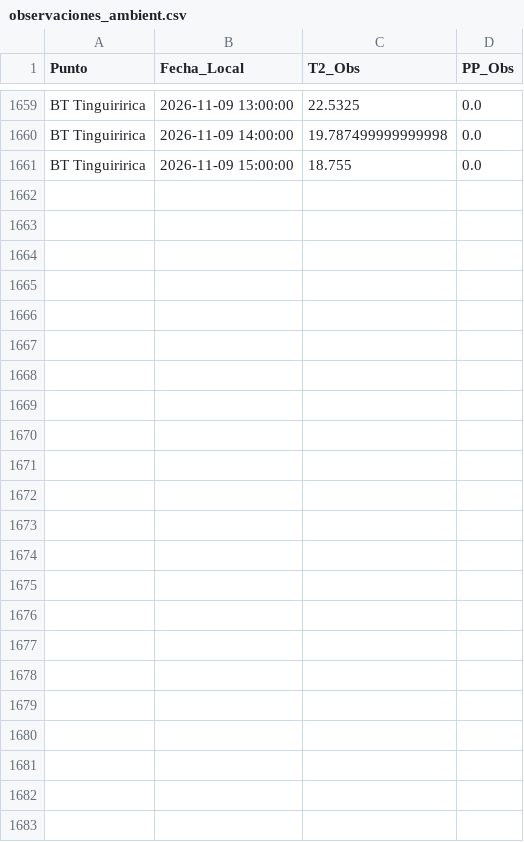
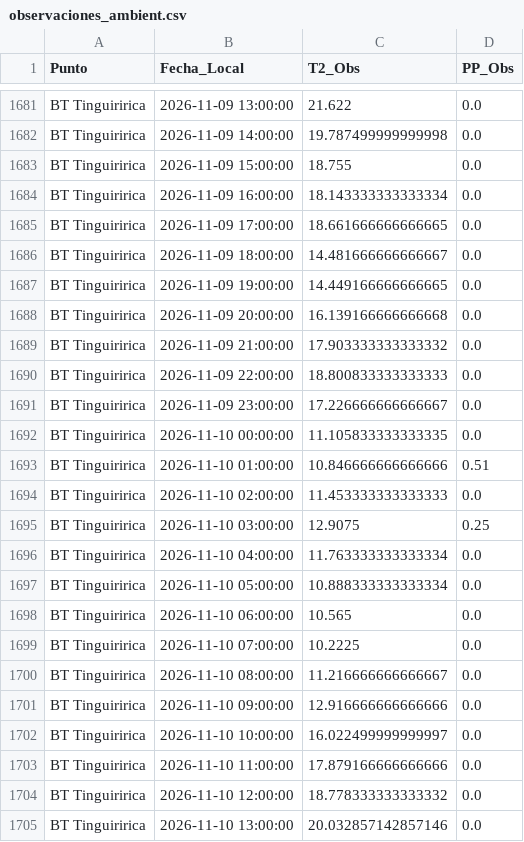
Before and after one commit to robleiva/pronostico-tinguiririca, a CSV file: historico/observaciones_ambient.csv, drawn as a sheet; only a part is shown, gaps mark what is left out; addresses are those after the commit; the diff covers the shown part only; the diff names each change by its address in the sheet, - before the commit and + after, or states it on an @@ line.

```diff
--- a/historico/observaciones_ambient.csv
+++ b/historico/observaciones_ambient.csv
-C1681 (T2_Obs): 22.5325
+C1681 (T2_Obs): 21.622
+row 1684: BT Tinguiririca | 2026-11-09 16:00:00 | 18.143333333333334 | 0.0
+row 1685: BT Tinguiririca | 2026-11-09 17:00:00 | 18.661666666666665 | 0.0
+row 1686: BT Tinguiririca | 2026-11-09 18:00:00 | 14.481666666666667 | 0.0
+row 1687: BT Tinguiririca | 2026-11-09 19:00:00 | 14.449166666666665 | 0.0
+row 1688: BT Tinguiririca | 2026-11-09 20:00:00 | 16.139166666666668 | 0.0
+row 1689: BT Tinguiririca | 2026-11-09 21:00:00 | 17.903333333333332 | 0.0
+row 1690: BT Tinguiririca | 2026-11-09 22:00:00 | 18.800833333333333 | 0.0
+row 1691: BT Tinguiririca | 2026-11-09 23:00:00 | 17.226666666666667 | 0.0
+row 1692: BT Tinguiririca | 2026-11-10 00:00:00 | 11.105833333333335 | 0.0
+row 1693: BT Tinguiririca | 2026-11-10 01:00:00 | 10.846666666666666 | 0.51
+row 1694: BT Tinguiririca | 2026-11-10 02:00:00 | 11.453333333333333 | 0.0
+row 1695: BT Tinguiririca | 2026-11-10 03:00:00 | 12.9075 | 0.25
+row 1696: BT Tinguiririca | 2026-11-10 04:00:00 | 11.763333333333334 | 0.0
+row 1697: BT Tinguiririca | 2026-11-10 05:00:00 | 10.888333333333334 | 0.0
+row 1698: BT Tinguiririca | 2026-11-10 06:00:00 | 10.565 | 0.0
+row 1699: BT Tinguiririca | 2026-11-10 07:00:00 | 10.2225 | 0.0
+row 1700: BT Tinguiririca | 2026-11-10 08:00:00 | 11.216666666666667 | 0.0
+row 1701: BT Tinguiririca | 2026-11-10 09:00:00 | 12.916666666666666 | 0.0
+row 1702: BT Tinguiririca | 2026-11-10 10:00:00 | 16.022499999999997 | 0.0
+row 1703: BT Tinguiririca | 2026-11-10 11:00:00 | 17.879166666666666 | 0.0
+row 1704: BT Tinguiririca | 2026-11-10 12:00:00 | 18.778333333333332 | 0.0
+row 1705: BT Tinguiririca | 2026-11-10 13:00:00 | 20.032857142857146 | 0.0
```
Also changed, not shown: 23 added rows, 1 removed row, 2 moved rows and 12 edited cells elsewhere in this file, 1 other file.
